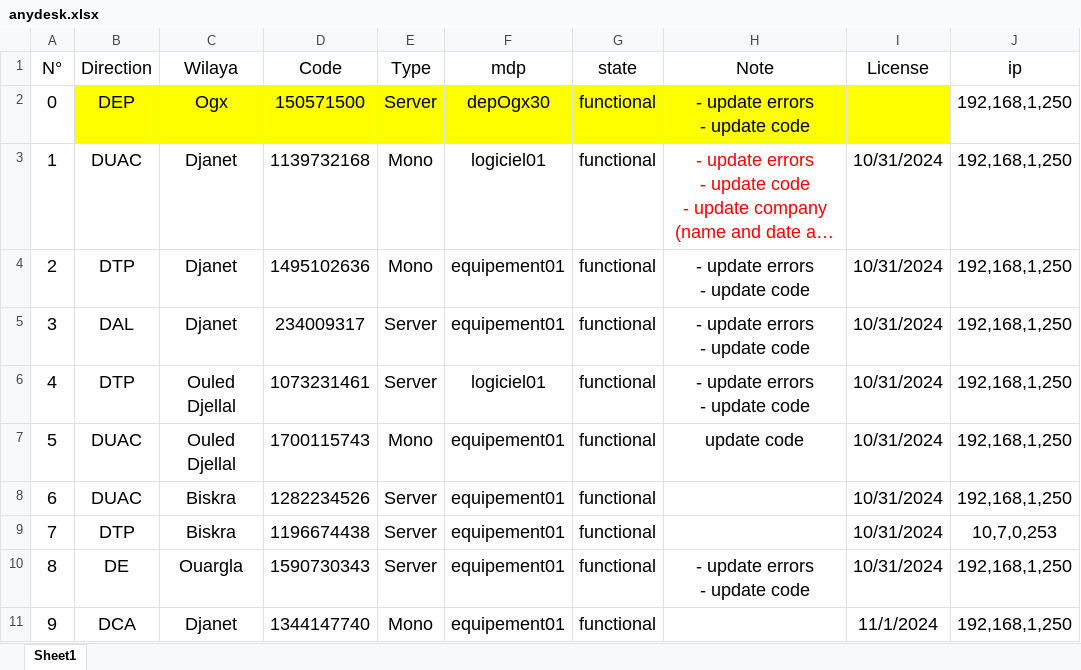
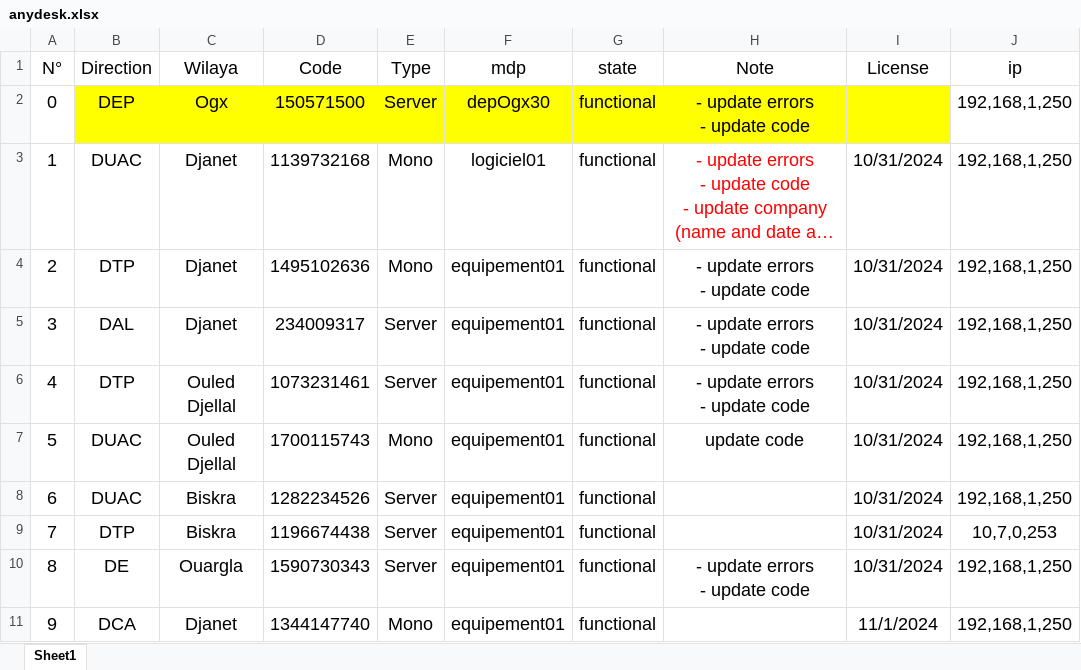
Before and after one commit to iatarien/LGCE, an Excel workbook: anydesk.xlsx, sheet Sheet1, drawn as a sheet; long unchanged cells end in …; values as stored, in another font and other column widths than the file's, no borders; the diff names each change by its address in the sheet, - before the commit and + after, or states it on an @@ line.

Commit message:
Update anydesk.xlsx

```diff
--- a/anydesk.xlsx (sheet Sheet1)
+++ b/anydesk.xlsx (sheet Sheet1)
-F6 (mdp): logiciel01
+F6 (mdp): equipement01
```
